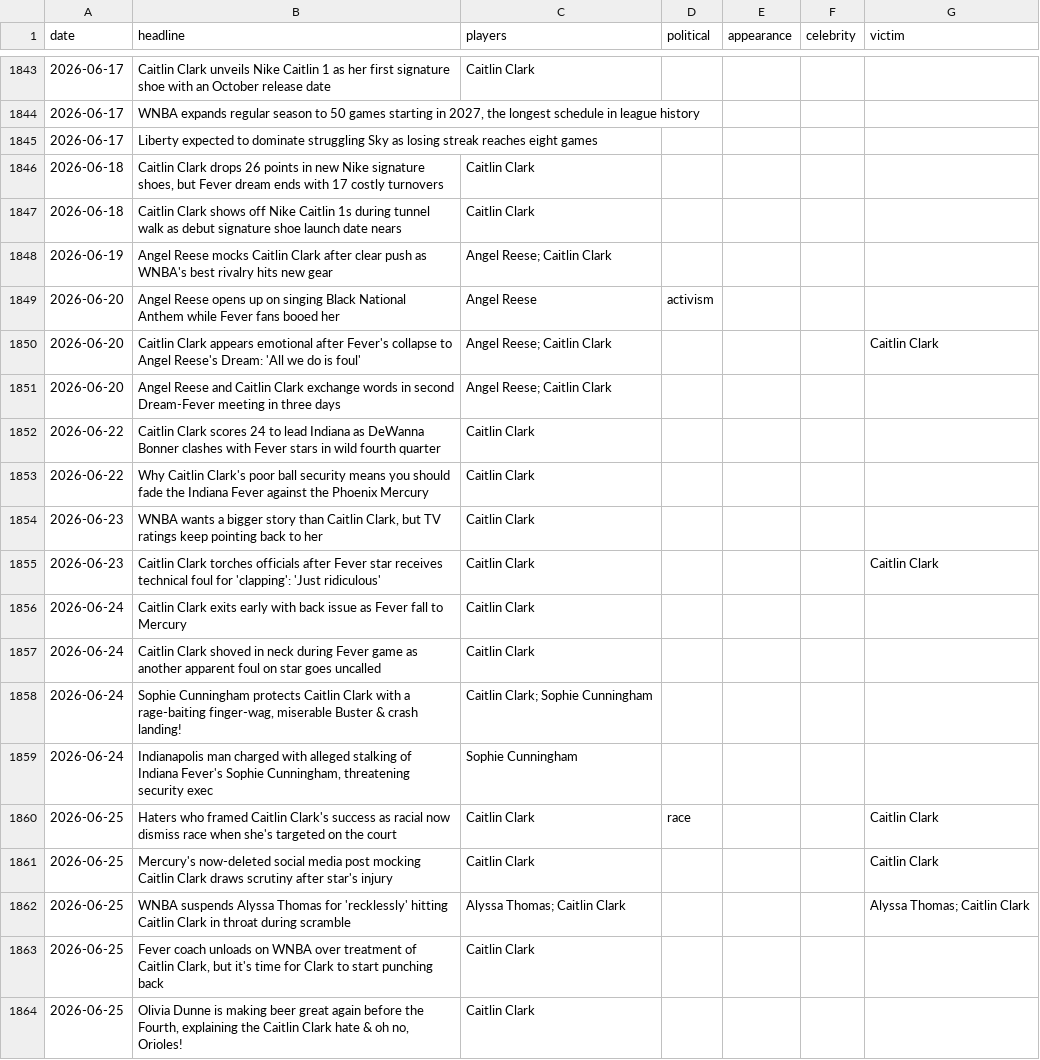
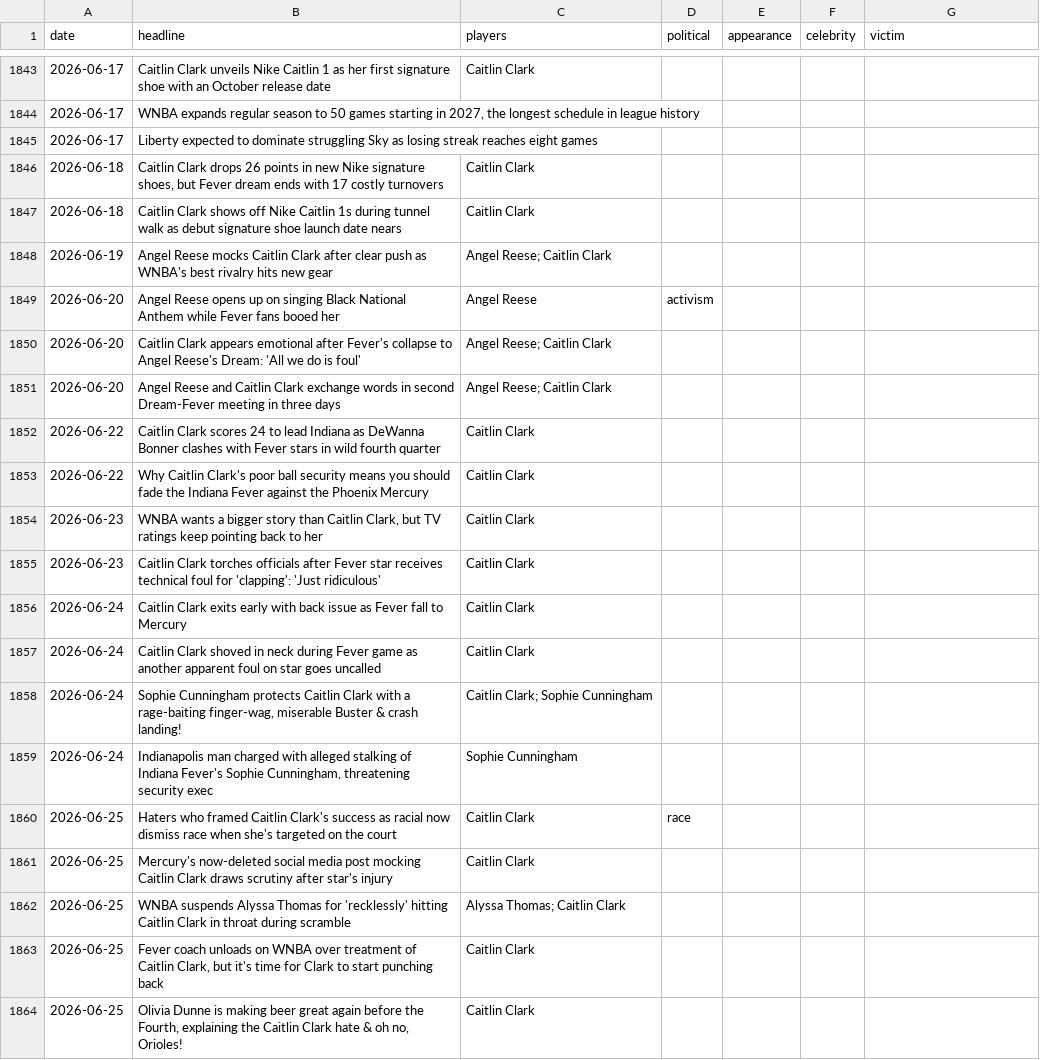
Before and after one commit to the-pudding/wnba-politics, a CSV file: data/framing_review.csv, drawn as a sheet; only a part is shown, gaps mark what is left out; the diff covers the shown part only.

```diff
--- a/data/framing_review.csv
+++ b/data/framing_review.csv
@@ -1849,3 +1849,3 @@ date,headline,players,political,appearance,celebrity,victim
 2026-06-20,Angel Reese opens up on singing Black National Anthem while Fever fans booed her,Angel Reese,activism,,,
-2026-06-20,Caitlin Clark appears emotional after Fever's collapse to Angel Reese's Dream: 'All we do is foul',Angel Reese; Caitlin Clark,,,,Caitlin Clark
+2026-06-20,Caitlin Clark appears emotional after Fever's collapse to Angel Reese's Dream: 'All we do is foul',Angel Reese; Caitlin Clark,,,,
 2026-06-20,Angel Reese and Caitlin Clark exchange words in second Dream-Fever meeting in three days,Angel Reese; Caitlin Clark,,,,
@@ -1854,3 +1854,3 @@ date,headline,players,political,appearance,celebrity,victim
 2026-06-23,"WNBA wants a bigger story than Caitlin Clark, but TV ratings keep pointing back to her",Caitlin Clark,,,,
-2026-06-23,Caitlin Clark torches officials after Fever star receives technical foul for 'clapping': 'Just ridiculous',Caitlin Clark,,,,Caitlin Clark
+2026-06-23,Caitlin Clark torches officials after Fever star receives technical foul for 'clapping': 'Just ridiculous',Caitlin Clark,,,,
 2026-06-24,Caitlin Clark exits early with back issue as Fever fall to Mercury,Caitlin Clark,,,,
@@ -1859,5 +1859,5 @@ date,headline,players,political,appearance,celebrity,victim
 2026-06-24,"Indianapolis man charged with alleged stalking of Indiana Fever's Sophie Cunningham, threatening security exec",Sophie Cunningham,,,,
-2026-06-25,Haters who framed Caitlin Clark's success as racial now dismiss race when she's targeted on the court,Caitlin Clark,race,,,Caitlin Clark
-2026-06-25,Mercury's now-deleted social media post mocking Caitlin Clark draws scrutiny after star's injury,Caitlin Clark,,,,Caitlin Clark
-2026-06-25,WNBA suspends Alyssa Thomas for 'recklessly' hitting Caitlin Clark in throat during scramble,Alyssa Thomas; Caitlin Clark,,,,Alyssa Thomas; Caitlin Clark
+2026-06-25,Haters who framed Caitlin Clark's success as racial now dismiss race when she's targeted on the court,Caitlin Clark,race,,,
+2026-06-25,Mercury's now-deleted social media post mocking Caitlin Clark draws scrutiny after star's injury,Caitlin Clark,,,,
+2026-06-25,WNBA suspends Alyssa Thomas for 'recklessly' hitting Caitlin Clark in throat during scramble,Alyssa Thomas; Caitlin Clark,,,,
 2026-06-25,"Fever coach unloads on WNBA over treatment of Caitlin Clark, but it's time for Clark to start punching back",Caitlin Clark,,,,
```
Also changed, not shown: 147 edited cells elsewhere in this file, data/framing_machine.csv, src/data/agency.csv, 8 other files.
